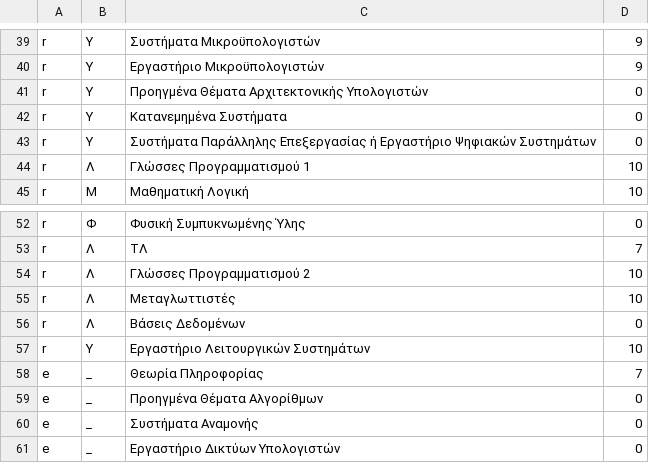
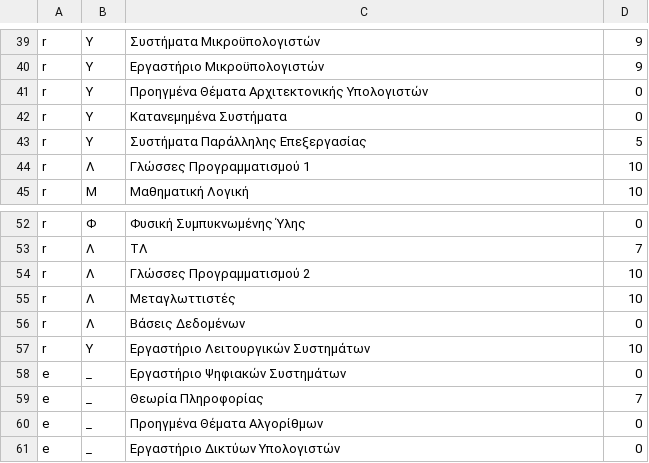
Before and after one commit to CodeWizardDiSar/3_stunningExecutables, a CSV file: Grades/grades.csv, drawn as a sheet; only a part is shown, gaps mark what is left out.

Commit message:
I am an automated comment

```diff
--- a/Grades/grades.csv
+++ b/Grades/grades.csv
@@ -42,3 +42,3 @@ r,Υ,Προηγμένα Θέματα Αρχιτεκτονικής Υπολογι
 r,Υ,Κατανεμημένα Συστήματα,0
-r,Υ,Συστήματα Παράλληλης Επεξεργασίας ή Εργαστήριο Ψηφιακών Συστημάτων,0
+r,Υ,Συστήματα Παράλληλης Επεξεργασίας,5
 r,Λ,Γλώσσες Προγραμματισμού 1,10
@@ -57,5 +57,5 @@ r,Λ,Βάσεις Δεδομένων,0
 r,Υ,Εργαστήριο Λειτουργικών Συστημάτων,10
+e,_,Εργαστήριο Ψηφιακών Συστημάτων,0
 e,_,Θεωρία Πληροφορίας,7
 e,_,Προηγμένα Θέματα Αλγορίθμων,0
-e,_,Συστήματα Αναμονής,0
 e,_,Εργαστήριο Δικτύων Υπολογιστών,0
```
